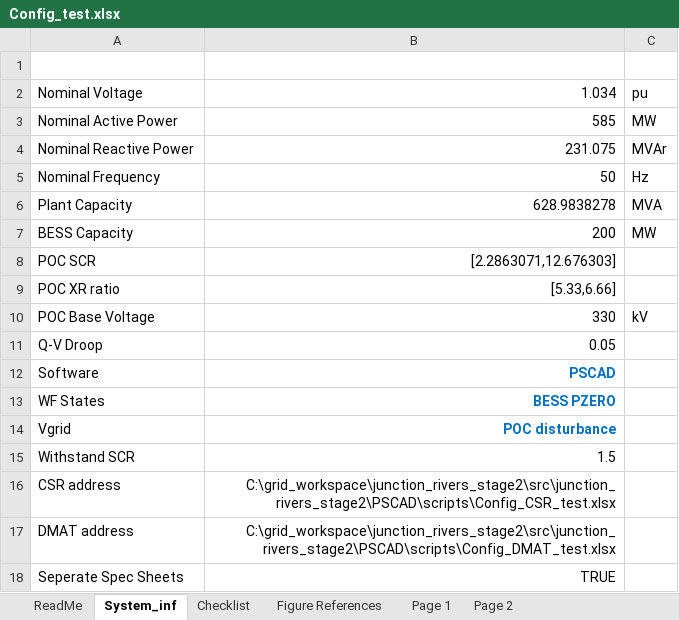
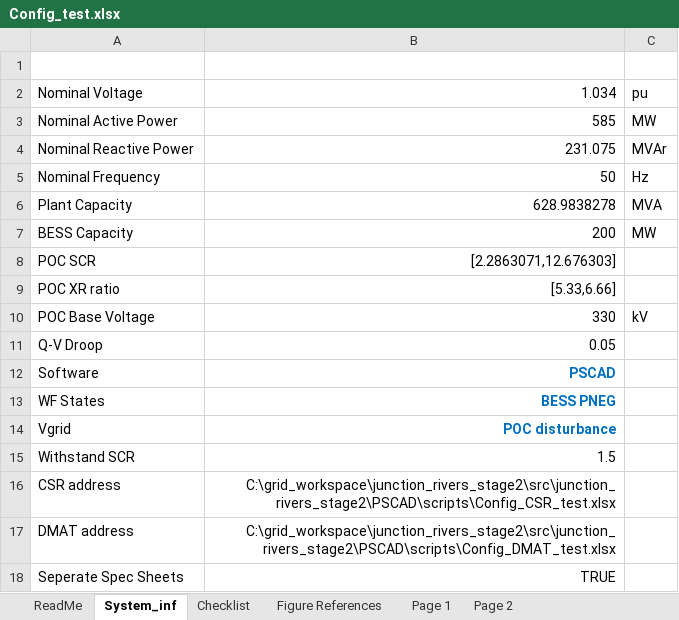
Before and after one commit to Windlab-Insights/junction_rivers_stage2, an Excel workbook: src/junction_rivers_stage2/PSCAD/scripts/Config_test.xlsx, sheet System_inf, drawn as a sheet; values as stored, in another font and other column widths than the file's, no borders; table styles not drawn; the diff names each change by its address in the sheet, - before the commit and + after, or states it on an @@ line.

Commit message:
added an additional wind farm state called bess pneg dmat wtg pzero where the wind turbine p reference is zero and the bess is negative of whatever the reference specifed is on pbase

```diff
--- a/src/junction_rivers_stage2/PSCAD/scripts/Config_test.xlsx (sheet System_inf)
+++ b/src/junction_rivers_stage2/PSCAD/scripts/Config_test.xlsx (sheet System_inf)
-B13: BESS PZERO
+B13: BESS PNEG
```
Also changed, not shown: sheet ReadMe, charts or pictures, src/junction_rivers_stage2/PSCAD/scripts/Config_DMAT_test.xlsx, 1 other file.
